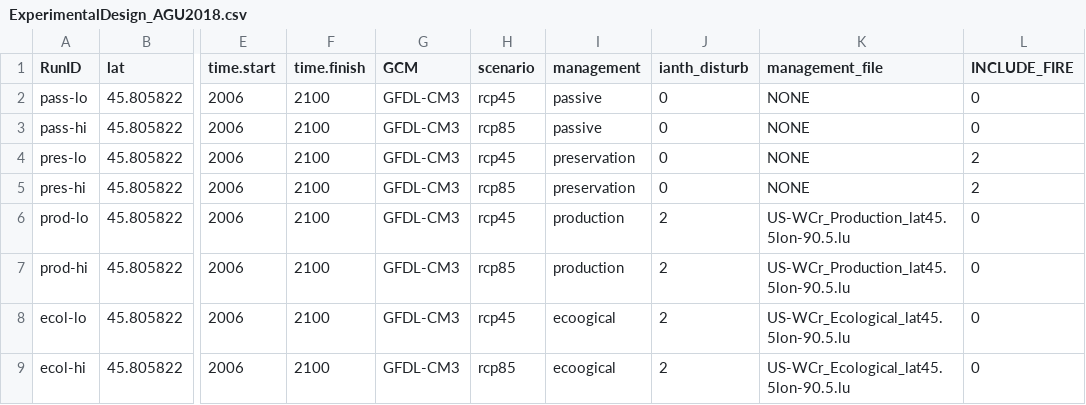
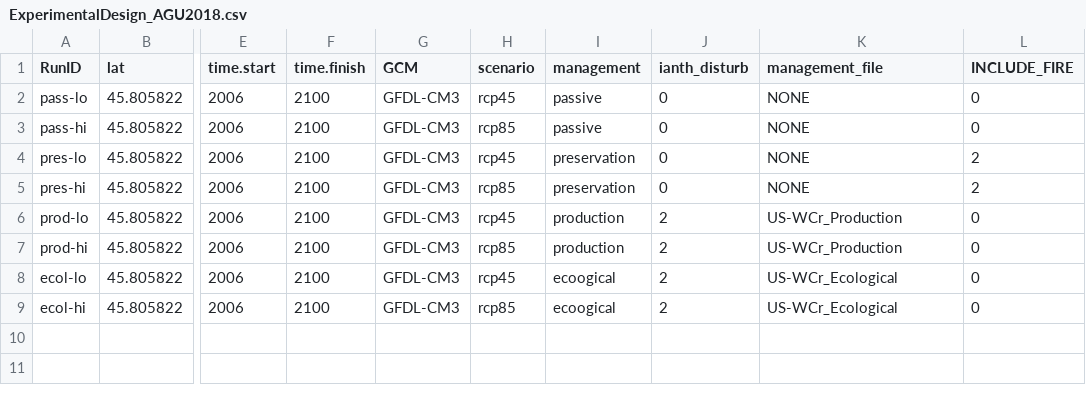
Before and after one commit to MortonArb-ForestEcology/MANDIFORE_modeling, a CSV file: ForestryTest_US-WCr/0_setup/ExperimentalDesign_AGU2018.csv, drawn as a sheet; only a part is shown, gaps mark what is left out; the diff names each change by its address in the sheet, - before the commit and + after, or states it on an @@ line.

Commit message:
Update LU file names

```diff
--- a/ForestryTest_US-WCr/0_setup/ExperimentalDesign_AGU2018.csv
+++ b/ForestryTest_US-WCr/0_setup/ExperimentalDesign_AGU2018.csv
-K6:K7 (management_file): US-WCr_Production_lat45.5lon-90.5.lu
+K6:K7 (management_file): US-WCr_Production
-K8:K9 (management_file): US-WCr_Ecological_lat45.5lon-90.5.lu
+K8:K9 (management_file): US-WCr_Ecological
```
